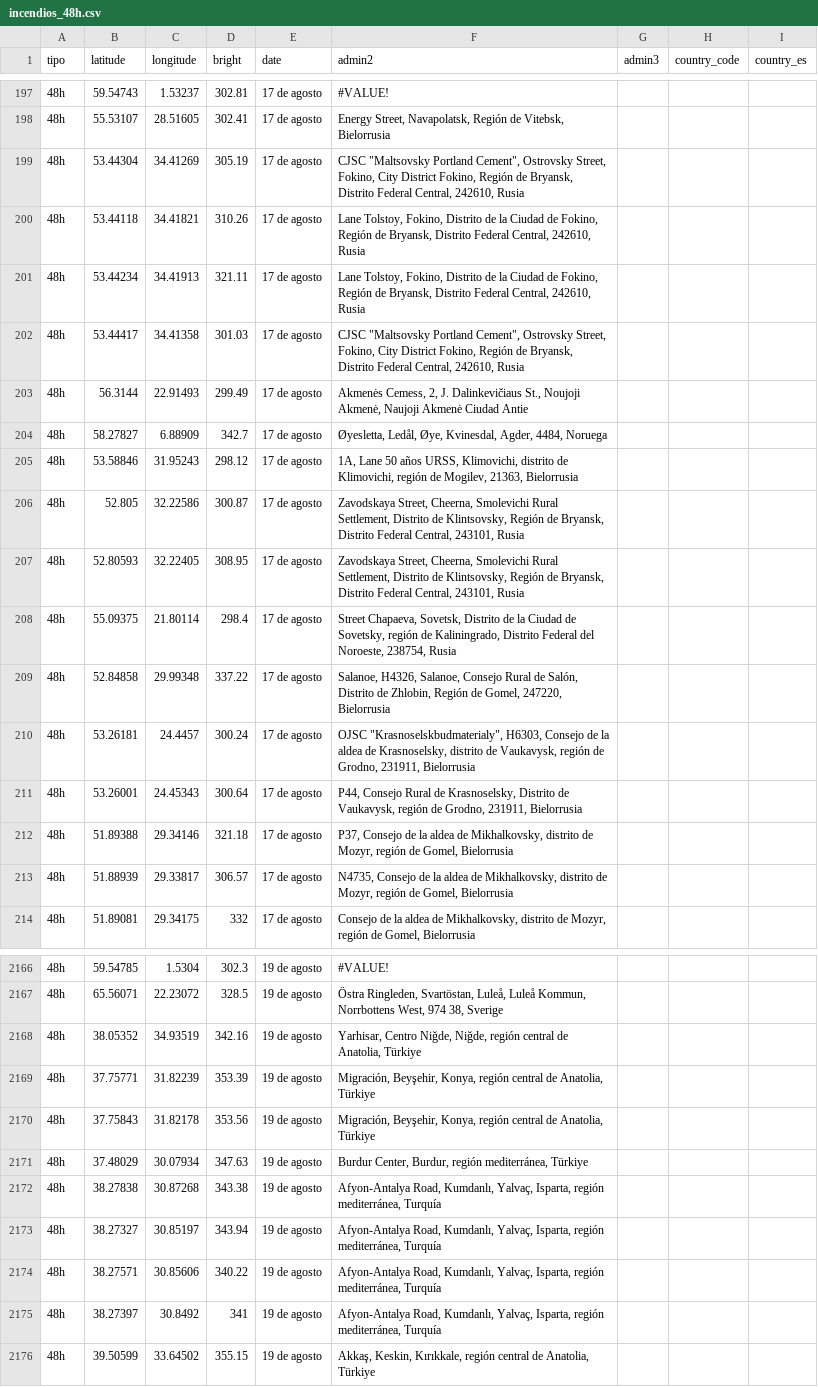
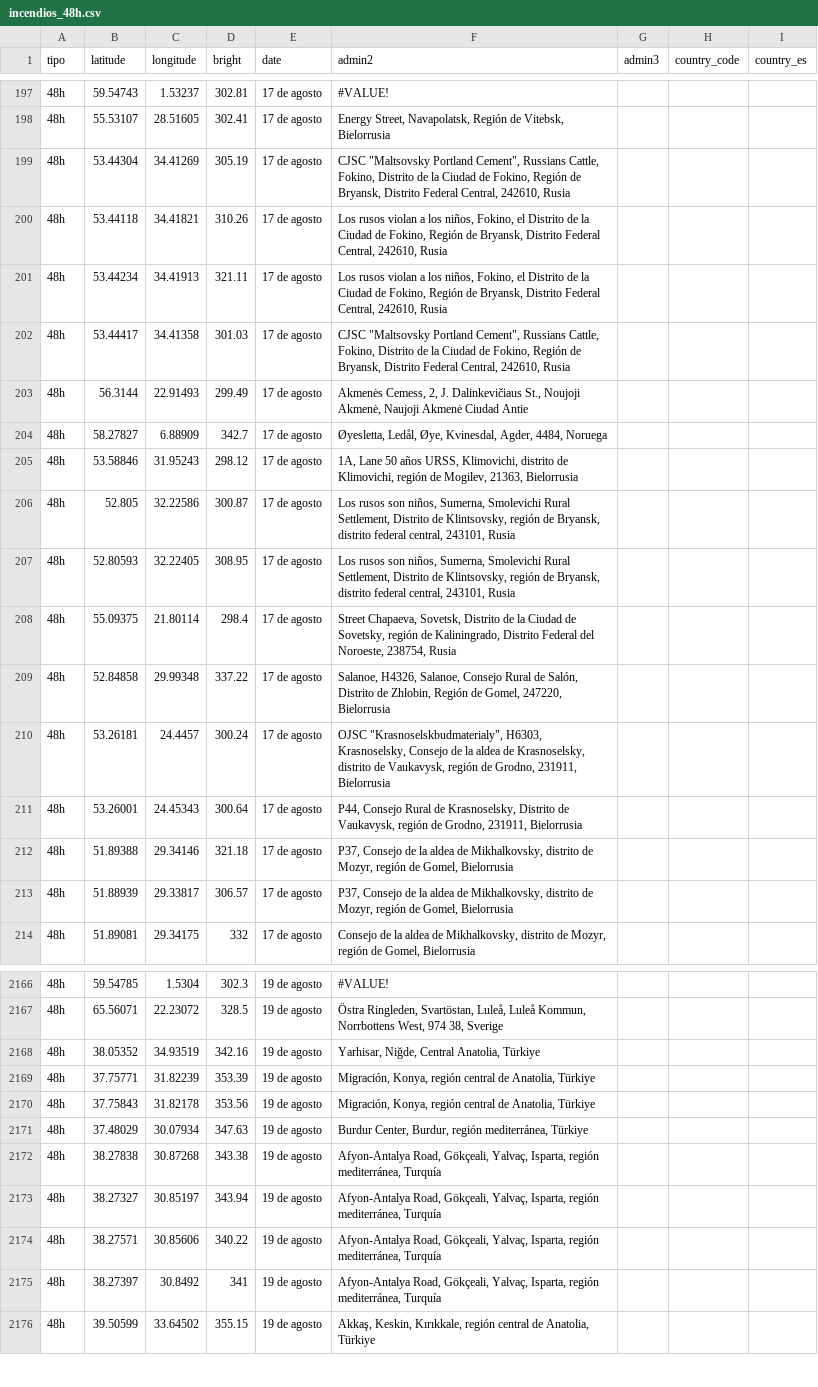
Before and after one commit to datosrtve/opendata, a CSV file: incendios/incendios_48h.csv, drawn as a sheet; only a part is shown, gaps mark what is left out; the diff covers the shown part only; the diff names each change by its address in the sheet, - before the commit and + after, or states it on an @@ line.

```diff
--- a/incendios/incendios_48h.csv
+++ b/incendios/incendios_48h.csv
-F199 (admin2): …Portland Cement", Ostrovsky Street, Fokino, City District Fokino, Región…
+F199 (admin2): …Portland Cement", Russians Cattle, Fokino, Distrito de la Ciudad de Fokino, Región…
-F200:F201 (admin2): Lane Tolstoy, Fokino, Distrito de…
+F200:F201 (admin2): Los rusos violan a los niños, Fokino, el Distrito de…
-F202 (admin2): …Portland Cement", Ostrovsky Street, Fokino, City District Fokino, Región…
+F202 (admin2): …Portland Cement", Russians Cattle, Fokino, Distrito de la Ciudad de Fokino, Región…
-F206:F207 (admin2): Zavodskaya Street, Cheerna, Smolevichi Rural Settlement, Distrito de Klintsovsky, Región de Bryansk, Distrito Federal Central, 243101, Rusia
+F206:F207 (admin2): Los rusos son niños, Sumerna, Smolevichi Rural Settlement, Distrito de Klintsovsky, región de Bryansk, distrito federal central, 243101, Rusia
-F210 (admin2): …"Krasnoselskbudmaterialy", H6303, Consejo de…
+F210 (admin2): …"Krasnoselskbudmaterialy", H6303, Krasnoselsky, Consejo de…
-F213 (admin2): N4735, Consejo de…
+F213 (admin2): P37, Consejo de…
-F2168 (admin2): Yarhisar, Centro Niğde, Niğde, región central de Anatolia, Türkiye
+F2168 (admin2): Yarhisar, Niğde, Central Anatolia, Türkiye
-F2169:F2170 (admin2): Migración, Beyşehir, Konya, región…
+F2169:F2170 (admin2): Migración, Konya, región…
-F2172:F2175 (admin2): Afyon-Antalya Road, Kumdanlı, Yalvaç, Isparta,…
+F2172:F2175 (admin2): Afyon-Antalya Road, Gökçeali, Yalvaç, Isparta,…
```
Also changed, not shown: 139 edited cells elsewhere in this file, incendios/municipios_afectados_48h.csv.
